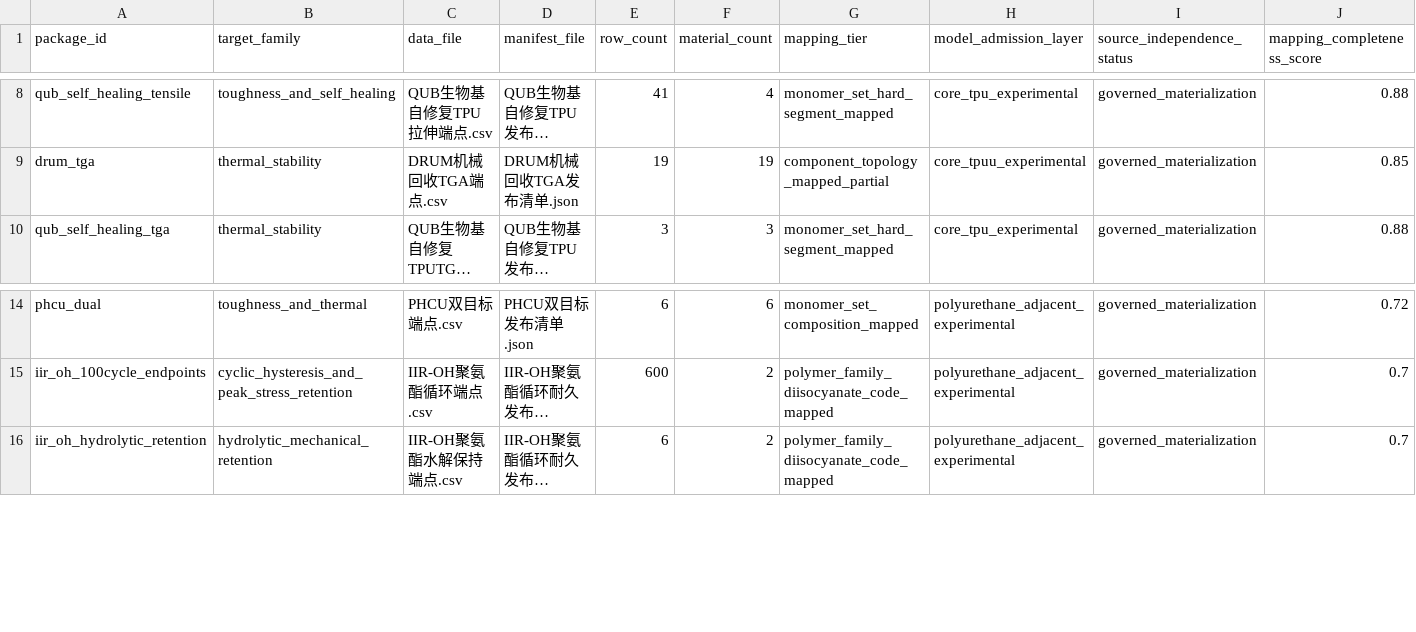
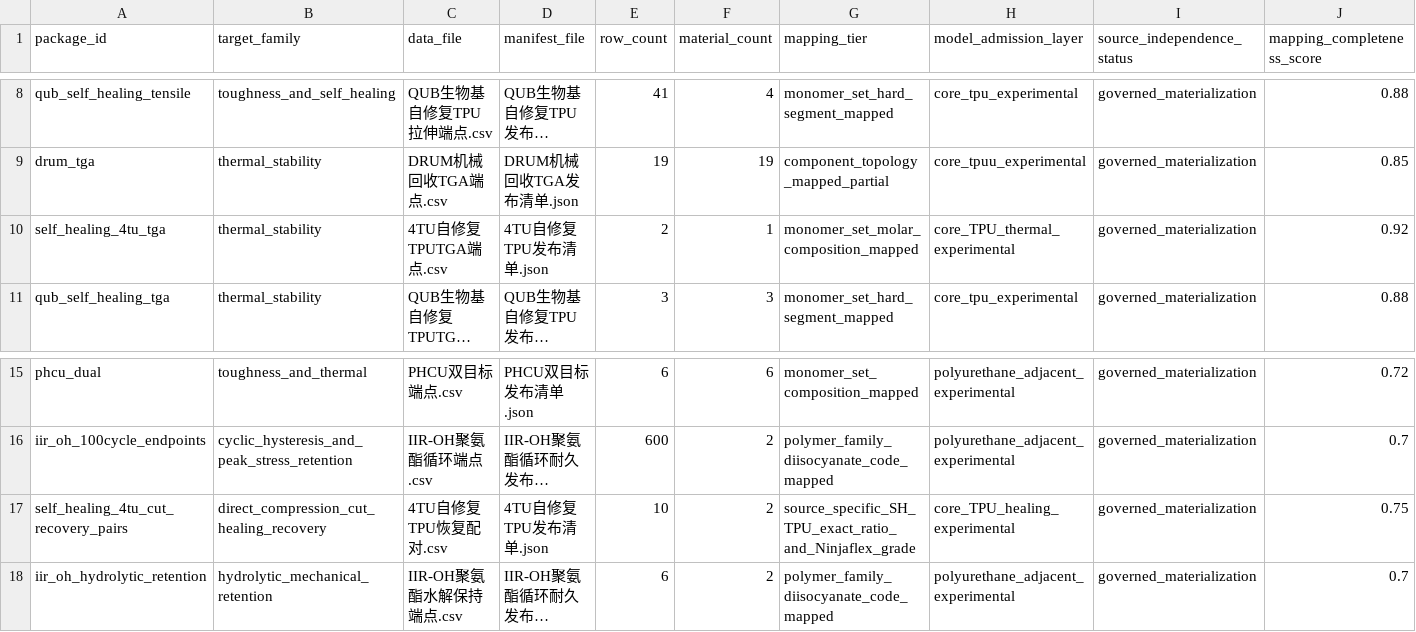
Before and after one commit to fafasco16/TPU-HighThroughput-Screening, a CSV file: 结果/定向筛选/扩充数据总账.csv, drawn as a sheet; only a part is shown, gaps mark what is left out; long unchanged cells end in …; rows hold the shown columns only; the diff names each change by its address in the sheet, - before the commit and + after, or states it on an @@ line.

Commit message:
feat: add governed 4TU self-healing TPU data

```diff
--- a/结果/定向筛选/扩充数据总账.csv
+++ b/结果/定向筛选/扩充数据总账.csv
+row 10: self_healing_4tu_tga | thermal_stability | 4TU自修复TPUTGA端点.csv | 4TU自修复TPU发布清单.json | 2 | 1 | monomer_set_molar_composition_mapped | core_TPU_thermal_experimental | governed_materialization | 0.92
+row 17: self_healing_4tu_cut_recovery_pairs | direct_compression_cut_healing_recovery | 4TU自修复TPU恢复配对.csv | 4TU自修复TPU发布清单.json | 10 | 2 | source_specific_SH_TPU_exact_ratio_and_Ninjaflex_grade | core_TPU_healing_experimental | governed_materialization | 0.75
```
Also changed, not shown: 结果/定向筛选/外部来源候选.csv, 结果/定向筛选/多目标材料索引.csv, 20 other files.
